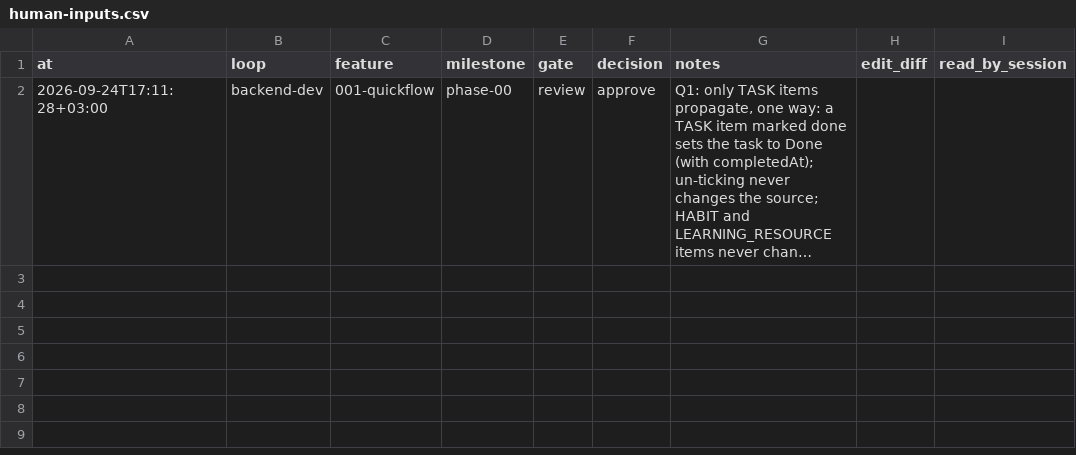
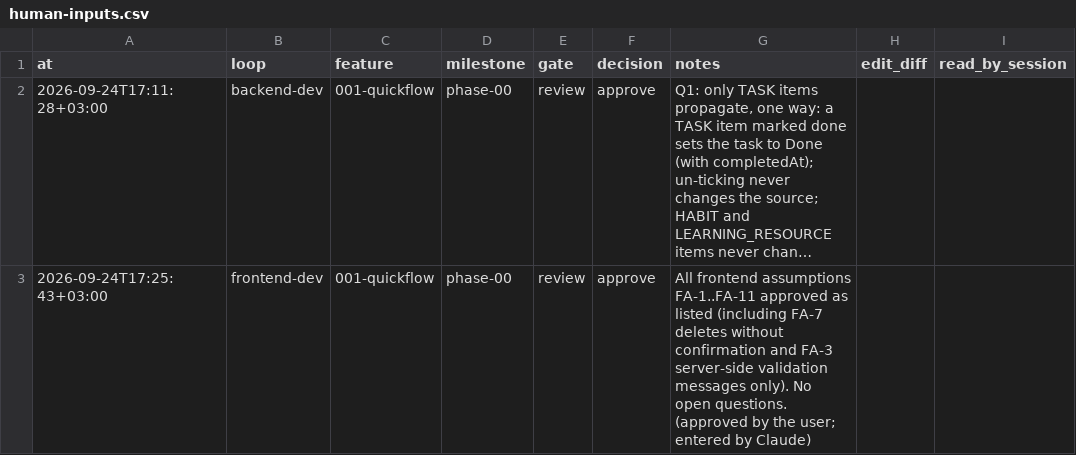
Before and after one commit to EslamHamouda1/quick-flow, a CSV file: docs/human-inputs.csv, drawn as a sheet; long unchanged cells end in …; the diff names each change by its address in the sheet, - before the commit and + after, or states it on an @@ line.

```diff
--- a/docs/human-inputs.csv
+++ b/docs/human-inputs.csv
+row 3: 2026-09-24T17:25:43+03:00 | frontend-dev | 001-quickflow | phase-00 | review | approve | All frontend assumptions FA-1..FA-11 approved as listed (including FA-7 deletes without confirmation and FA-3 server-side validation messages only). No open questions. (approved by the user; entered by Claude)
```
Also changed, not shown: 3 other files.
